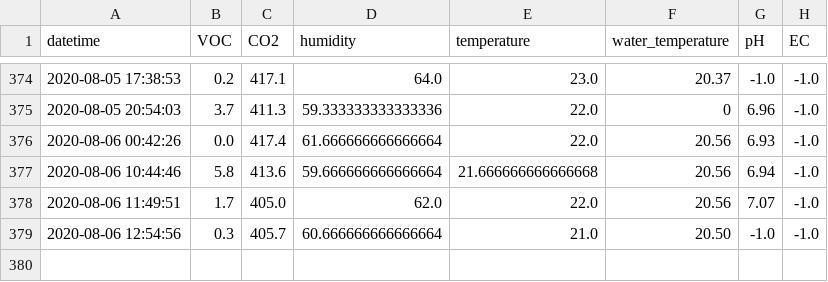
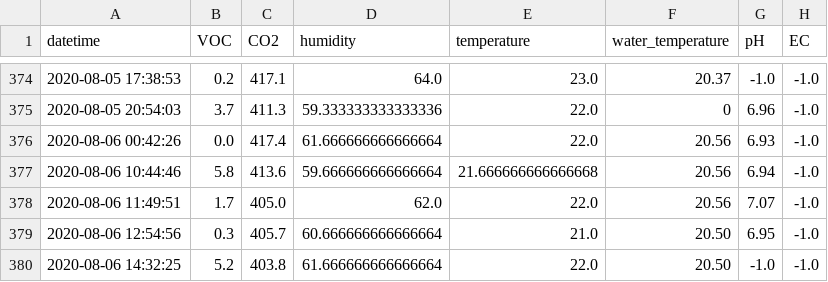
Before and after one commit to symeonn/grow-box-data, a CSV file: gb_csv/grow_data.csv, drawn as a sheet; only a part is shown, gaps mark what is left out.

Commit message:
data push

```diff
--- a/gb_csv/grow_data.csv
+++ b/gb_csv/grow_data.csv
@@ -378,2 +378,3 @@ datetime,VOC,CO2,humidity,temperature,water_temperature,pH,EC
 2020-08-06 11:49:51,1.7,405.0,62.0,22.0,20.56,7.07,-1.0
-2020-08-06 12:54:56,0.3,405.7,60.666666666666664,21.0,20.50,-1.0,-1.0
+2020-08-06 12:54:56,0.3,405.7,60.666666666666664,21.0,20.50,6.95,-1.0
+2020-08-06 14:32:25,5.2,403.8,61.666666666666664,22.0,20.50,-1.0,-1.0
```
Also changed, not shown: 5 other files.
